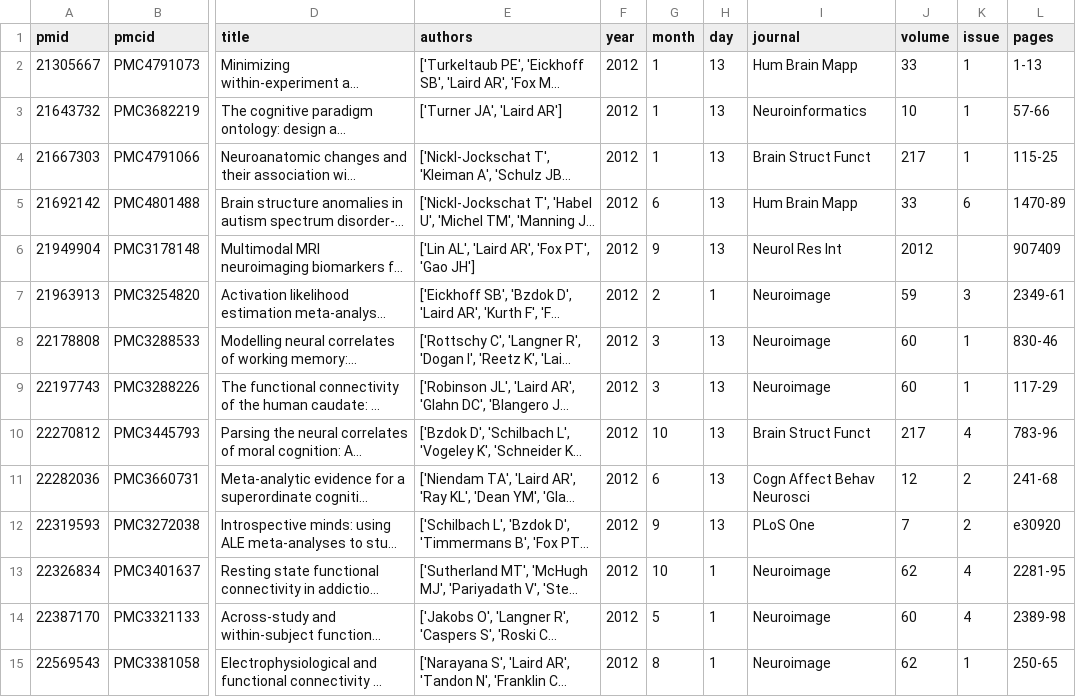
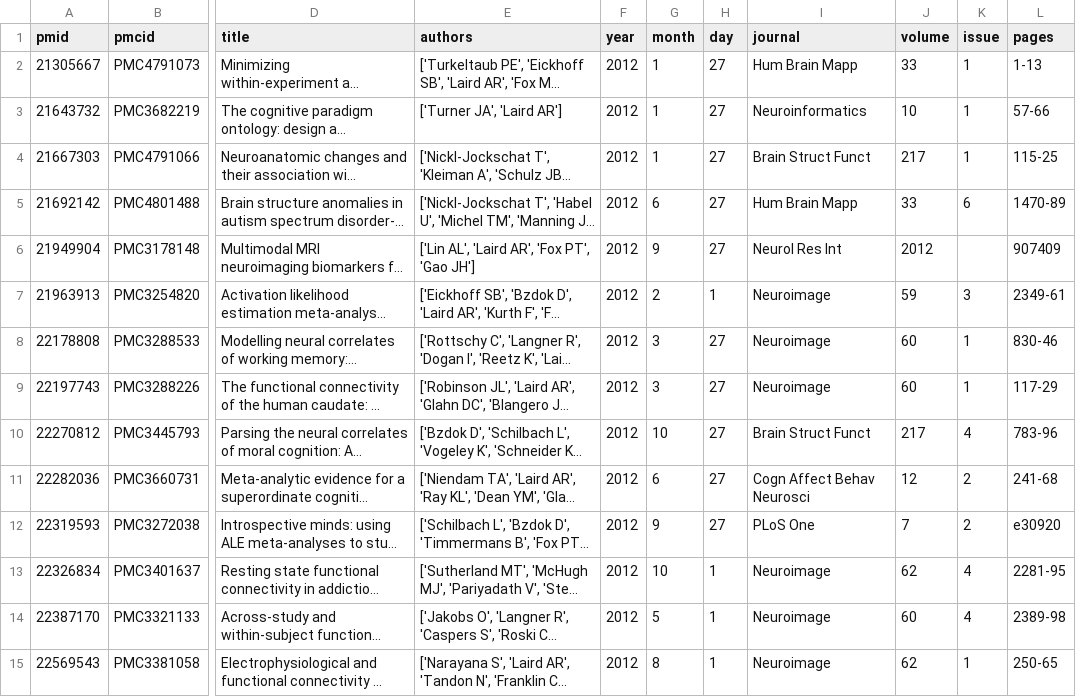
Before and after one commit to NBCLab/NBCLab.github.io, a CSV file: articles.csv, drawn as a sheet; only a part is shown, gaps mark what is left out; long unchanged cells end in …; the diff covers the shown part only; the diff names each change by its address in the sheet, - before the commit and + after, or states it on an @@ line.

```diff
--- a/articles.csv
+++ b/articles.csv
-H2:H6 (day): 13
+H2:H6 (day): 27
-H8:H12 (day): 13
+H8:H12 (day): 27
```
Also changed, not shown: 80 edited cells elsewhere in this file, 8 other files.
